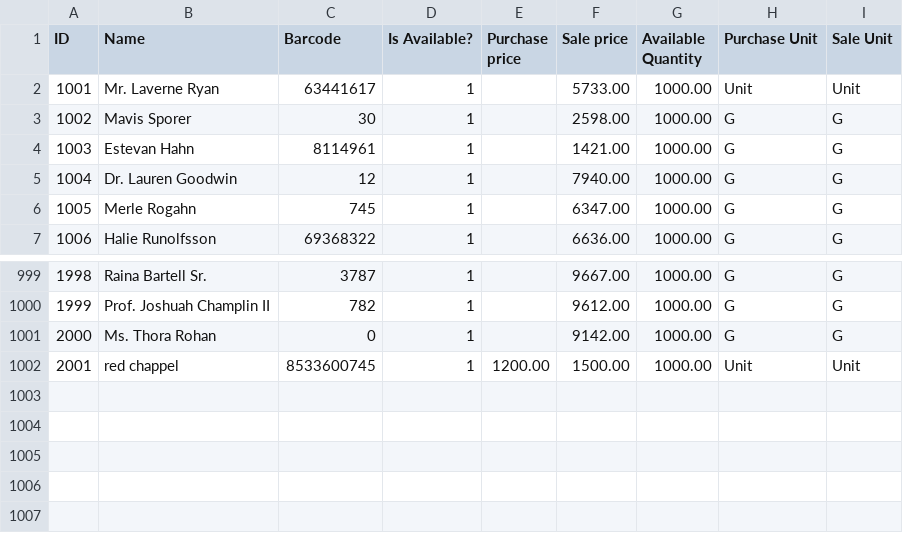
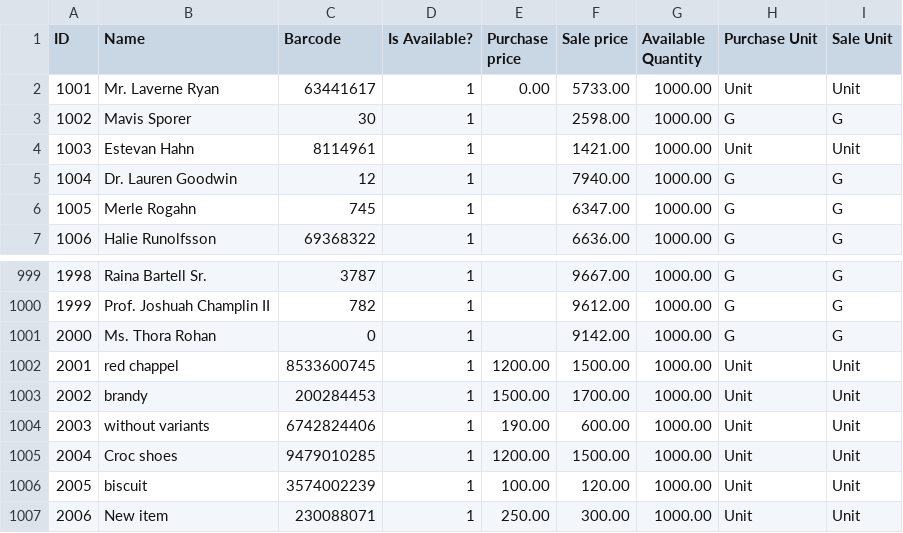
Before and after one commit to ahmedali5530/pos, a CSV file: public/downloads/products.csv, drawn as a sheet; only a part is shown, gaps mark what is left out.

```diff
--- a/public/downloads/products.csv
+++ b/public/downloads/products.csv
@@ -1,5 +1,5 @@
 ID,Name,Barcode,"Is Available?","Purchase price","Sale price","Available Quantity","Purchase Unit","Sale Unit"
-1001,"Mr. Laverne Ryan",63441617,1,,5733.00,1000.00,Unit,Unit
+1001,"Mr. Laverne Ryan",63441617,1,0.00,5733.00,1000.00,Unit,Unit
 1002,"Mavis Sporer",30,1,,2598.00,1000.00,G,G
-1003,"Estevan Hahn",8114961,1,,1421.00,1000.00,G,G
+1003,"Estevan Hahn",8114961,1,,1421.00,1000.00,Unit,Unit
 1004,"Dr. Lauren Goodwin",12,1,,7940.00,1000.00,G,G
@@ -1002 +1002,6 @@ ID,Name,Barcode,"Is Available?","Purchase price","Sale price","Available Quantit
 2001,"red chappel",8533600745,1,1200.00,1500.00,1000.00,Unit,Unit
+2002,brandy,200284453,1,1500.00,1700.00,1000.00,Unit,Unit
+2003,"without variants",6742824406,1,190.00,600.00,1000.00,Unit,Unit
+2004,"Croc shoes",9479010285,1,1200.00,1500.00,1000.00,Unit,Unit
+2005,biscuit,3574002239,1,100.00,120.00,1000.00,Unit,Unit
+2006,"New item",230088071,1,250.00,300.00,1000.00,Unit,Unit
```
Also changed, not shown: 1 other file.
